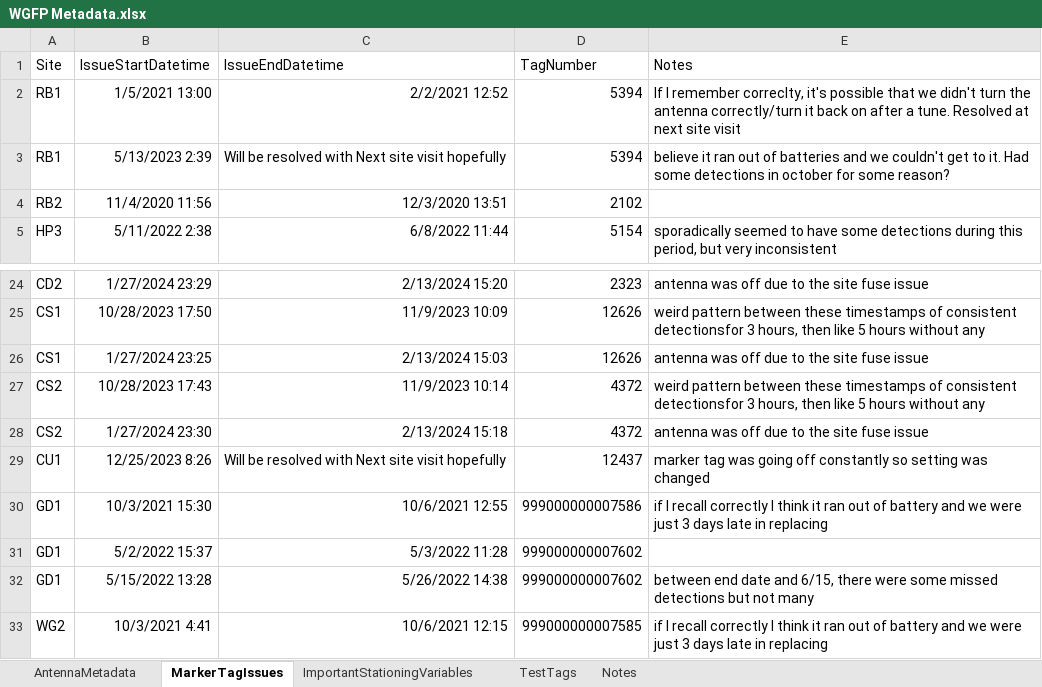
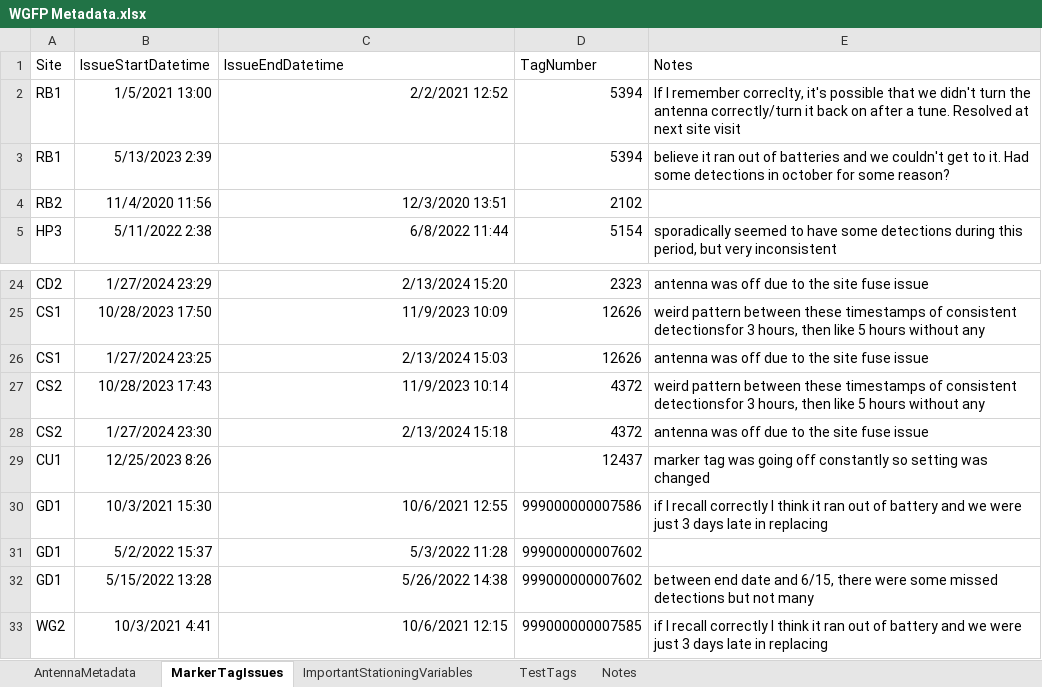
Before and after one commit to sfigraf/WGFP_dataclean_vis2.0, an Excel workbook: data/WGFP Metadata.xlsx, sheet MarkerTagIssues, drawn as a sheet; only a part is shown, gaps mark what is left out; values as stored, in another font and other column widths than the file's, no borders; the diff names each change by its address in the sheet, - before the commit and + after, or states it on an @@ line.

Commit message:
marker tag issues in app

```diff
--- a/data/WGFP Metadata.xlsx (sheet MarkerTagIssues)
+++ b/data/WGFP Metadata.xlsx (sheet MarkerTagIssues)
-C3 (IssueEndDatetime): Will be resolved with Next site visit hopefully
+C3 (IssueEndDatetime): (empty)
-C29 (IssueEndDatetime): Will be resolved with Next site visit hopefully
+C29 (IssueEndDatetime): (empty)
```
Also changed, not shown: 9 other files.
